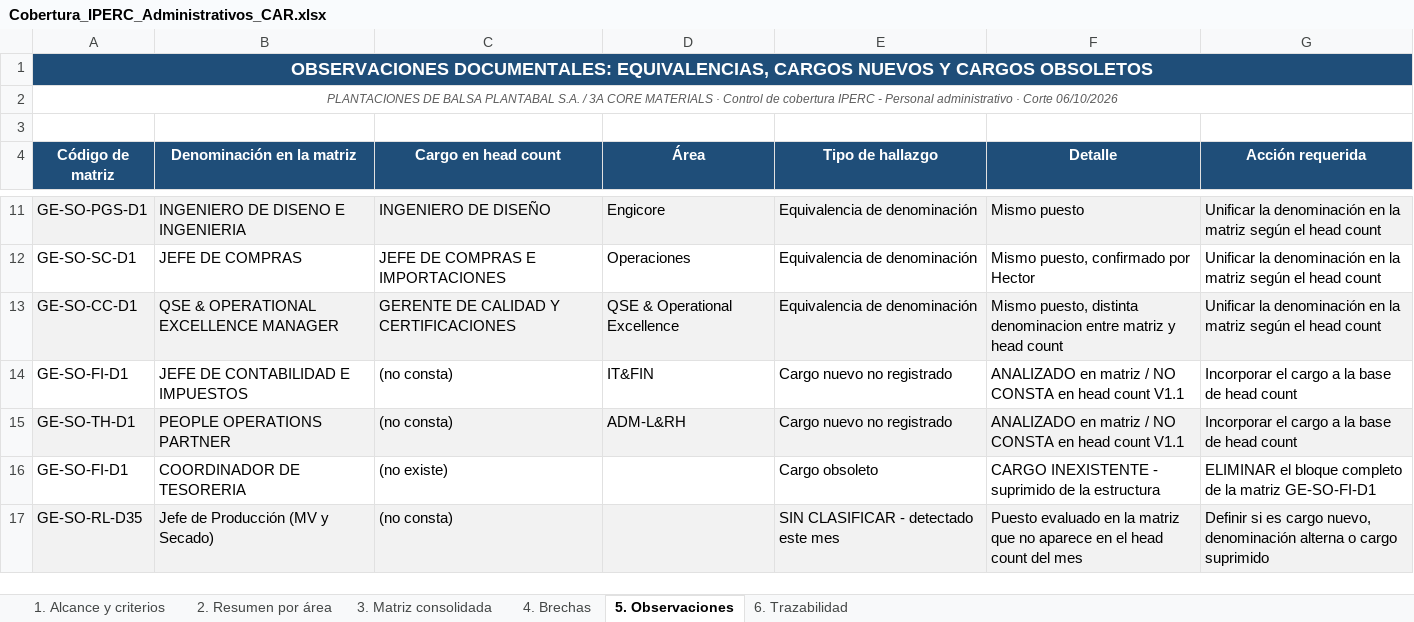
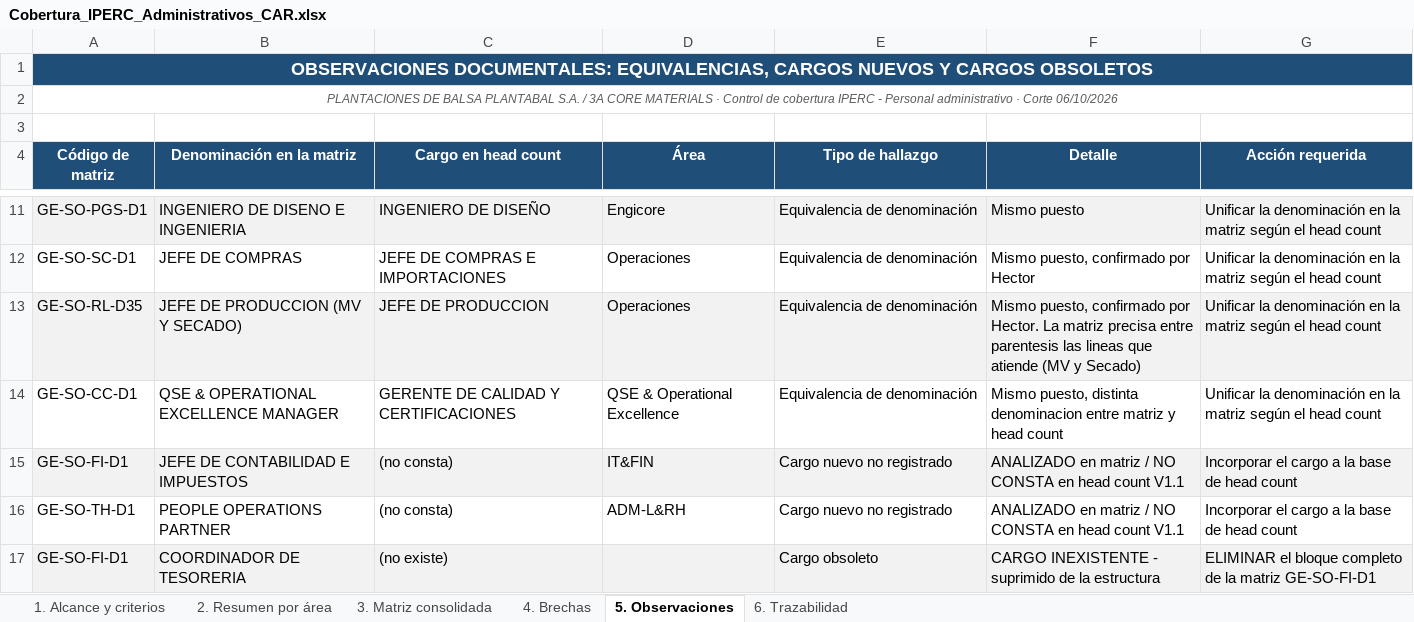
Before and after one commit to hectorclavijoayala88/tratamiento_CAR-s, an Excel workbook: Cobertura_IPERC_Administrativos_CAR.xlsx, sheet 5. Observaciones, drawn as a sheet; only a part is shown, gaps mark what is left out; values as stored, in another font and other column widths than the file's, no borders; removed rows and columns are numbered as before the commit, all else as after; the diff names each change by its address in the sheet, - before the commit and + after, or states it on an @@ line.

```diff
--- a/Cobertura_IPERC_Administrativos_CAR.xlsx (sheet 5. Observaciones)
+++ b/Cobertura_IPERC_Administrativos_CAR.xlsx (sheet 5. Observaciones)
+row 13: GE-SO-RL-D35 | JEFE DE PRODUCCION (MV Y SECADO) | JEFE DE PRODUCCION | Operaciones | Equivalencia de denominación | Mismo puesto, confirmado por Hector. La matriz precisa entre parentesis las lineas que atiende (MV y Secado) | Unificar la denominación en la matriz según el head count
-A14:G14 fill: #F2F2F2
+A14:G14 fill: none
-A15:G15 fill: none
+A15:G15 fill: #F2F2F2
-A16:G16 fill: #F2F2F2
+A16:G16 fill: none
-A17:G17 fill: none
+A17:G17 fill: #F2F2F2
-row 17: GE-SO-RL-D35 | Jefe de Producción (MV y Secado) | (no consta) |  | SIN CLASIFICAR - detectado este mes | Puesto evaluado en la matriz que no aparece en el head count del mes | Definir si es cargo nuevo, denominación alterna o cargo suprimido
```
Also changed, not shown: sheet 2. Resumen por área, sheet 4. Brechas, sheet 3. Matriz consolidada, 2 other files.
